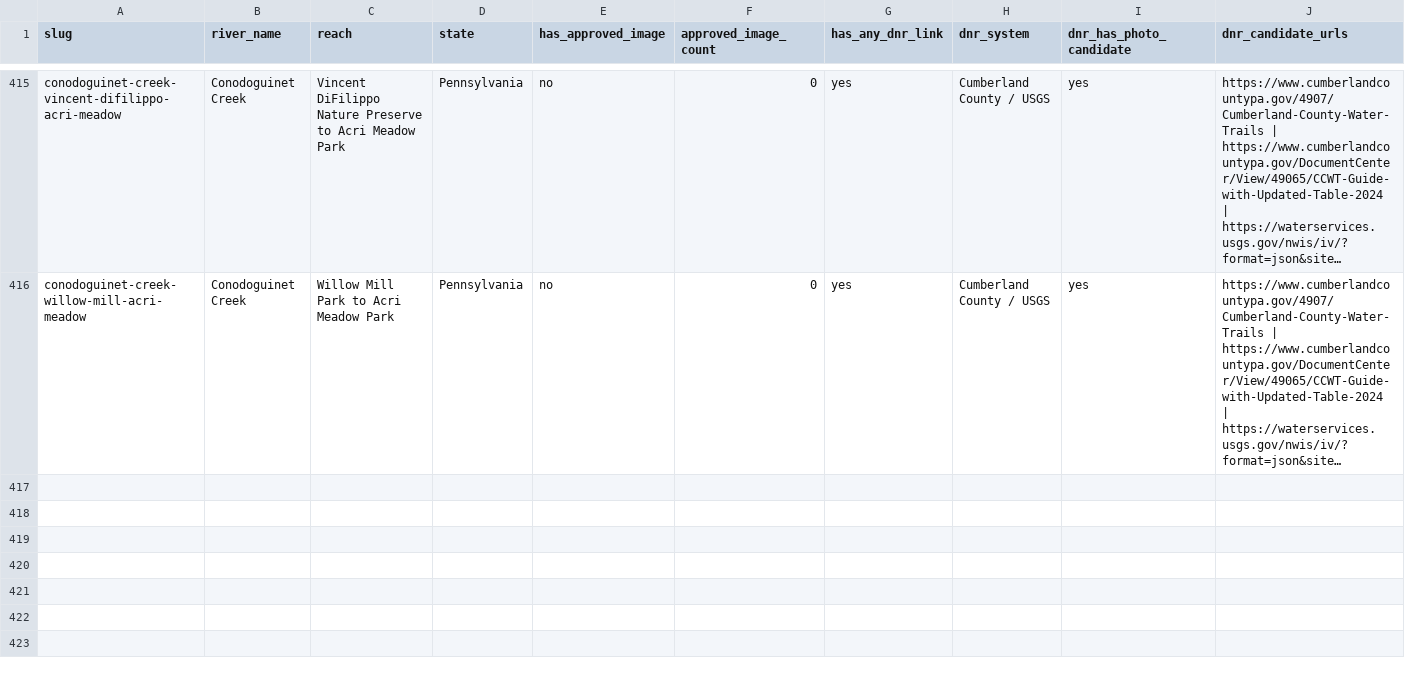
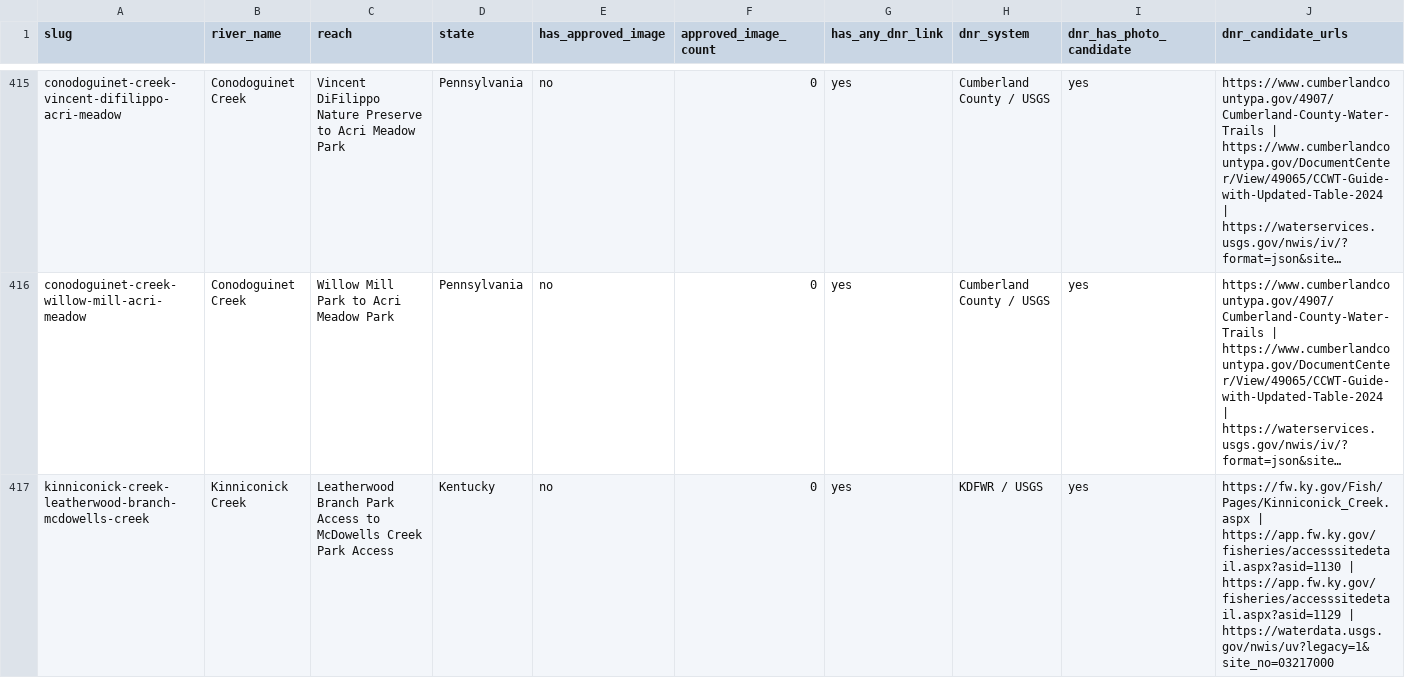
Before and after one commit to EckceptionalSolutions/PaddleTodayV2, a CSV file: docs/river-image-source-audit.csv, drawn as a sheet; only a part is shown, gaps mark what is left out; long unchanged cells end in …; rows hold the shown columns only; the diff covers the shown part only; the diff names each change by its address in the sheet, - before the commit and + after, or states it on an @@ line.

Commit message:
Add three Kinniconick Creek routes

```diff
--- a/docs/river-image-source-audit.csv
+++ b/docs/river-image-source-audit.csv
+row 417: kinniconick-creek-leatherwood-branch-mcdowells-creek | Kinniconick Creek | Leatherwood Branch Park Access to McDowells Creek Park Access | Kentucky | no | 0 | yes | KDFWR / USGS | yes | https://fw.ky.gov/Fish/Pages/Kinniconick_Creek.aspx | https://app.fw.ky.gov/fisheries/accesssitedetail.aspx?asid=1130 | https://app.fw.ky.gov/fisheries/accesssitedetail.aspx?asid=1129 | https://waterdata.usgs.gov/nwis/uv?legacy=1&site_no=03217000
```
Also changed, not shown: 2 added rows elsewhere in this file, 6 other files.
